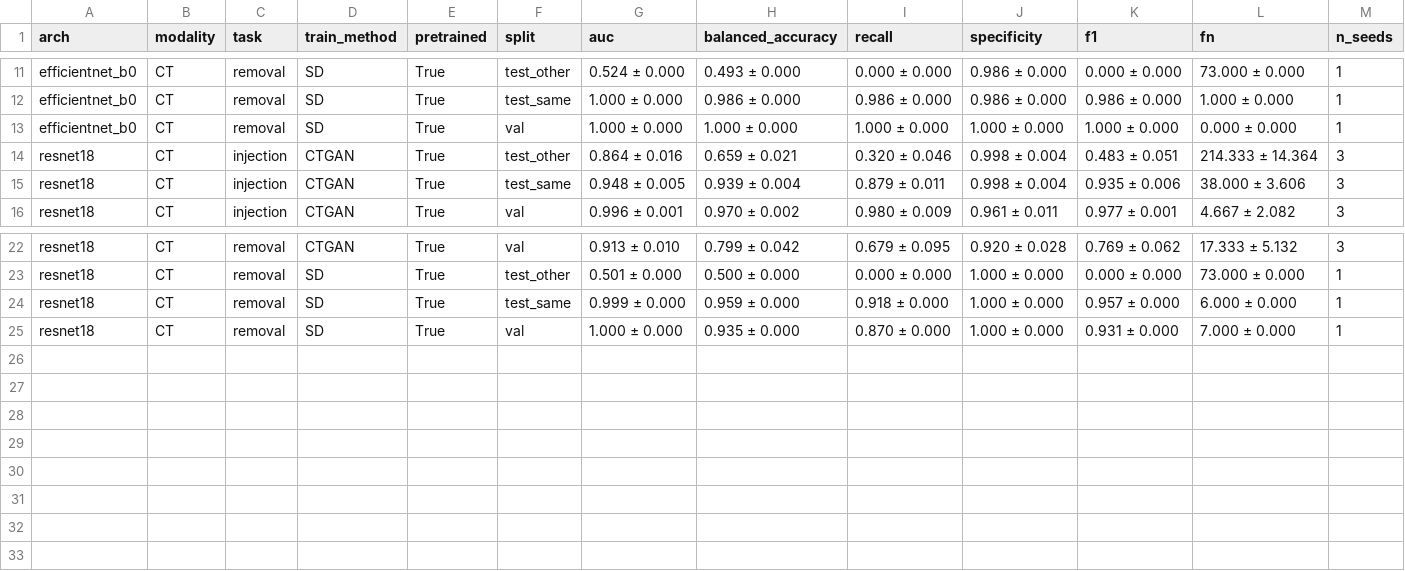
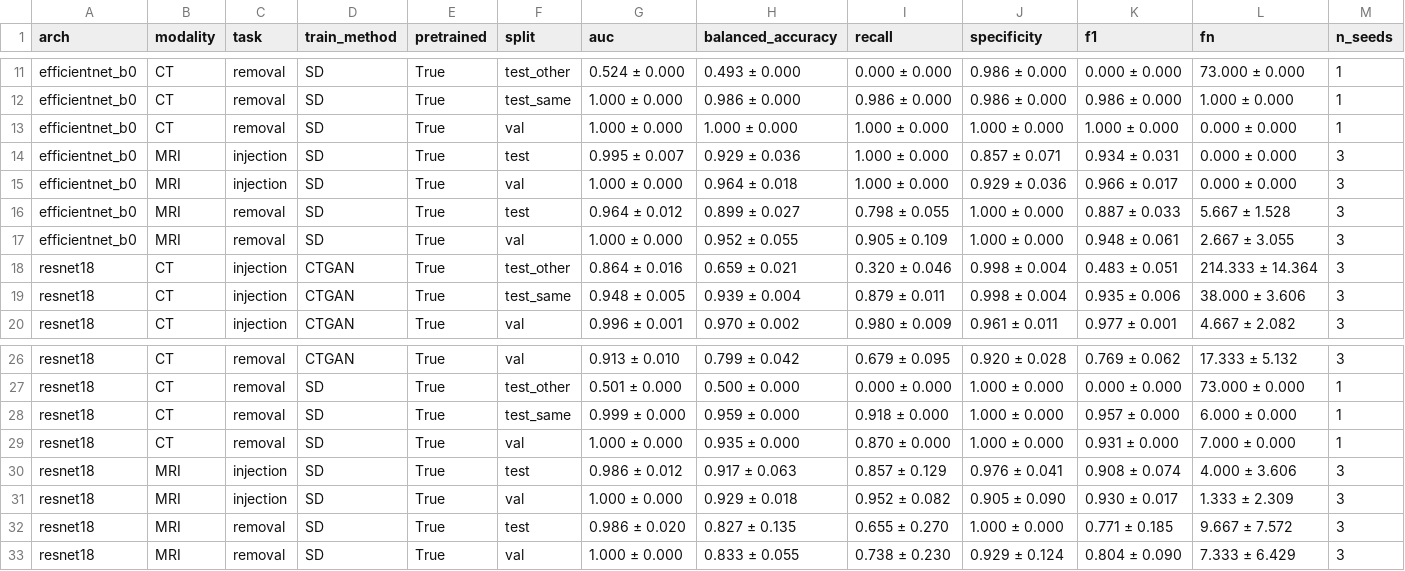
Before and after one commit to Priyanshi-ranawat/medical-deepfake-detection, a CSV file: results/arch_comparison_default_0.5.csv, drawn as a sheet; only a part is shown, gaps mark what is left out; the diff names each change by its address in the sheet, - before the commit and + after, or states it on an @@ line.

Commit message:
Add MRI modality-generalization runs for both architectures
Run both backbones on MRI (Stable-Diffusion only), injection and removal, three
seeds each, with the unchanged shared pipeline. Completes the modality axis of
the proposal alongside the CT generator-generalization axis.

Both detect manipulated MRI well in-distribution (test AUC 0.96-0.995); the
architectures remain tied within seed variance. Combined CT+MRI tables
regenerated; comparison doc updated.

```diff
--- a/results/arch_comparison_default_0.5.csv
+++ b/results/arch_comparison_default_0.5.csv
+row 14: efficientnet_b0 | MRI | injection | SD | True | test | 0.995 ± 0.007 | 0.929 ± 0.036 | 1.000 ± 0.000 | 0.857 ± 0.071 | 0.934 ± 0.031 | 0.000 ± 0.000 | 3
+row 15: efficientnet_b0 | MRI | injection | SD | True | val | 1.000 ± 0.000 | 0.964 ± 0.018 | 1.000 ± 0.000 | 0.929 ± 0.036 | 0.966 ± 0.017 | 0.000 ± 0.000 | 3
+row 16: efficientnet_b0 | MRI | removal | SD | True | test | 0.964 ± 0.012 | 0.899 ± 0.027 | 0.798 ± 0.055 | 1.000 ± 0.000 | 0.887 ± 0.033 | 5.667 ± 1.528 | 3
+row 17: efficientnet_b0 | MRI | removal | SD | True | val | 1.000 ± 0.000 | 0.952 ± 0.055 | 0.905 ± 0.109 | 1.000 ± 0.000 | 0.948 ± 0.061 | 2.667 ± 3.055 | 3
+row 30: resnet18 | MRI | injection | SD | True | test | 0.986 ± 0.012 | 0.917 ± 0.063 | 0.857 ± 0.129 | 0.976 ± 0.041 | 0.908 ± 0.074 | 4.000 ± 3.606 | 3
+row 31: resnet18 | MRI | injection | SD | True | val | 1.000 ± 0.000 | 0.929 ± 0.018 | 0.952 ± 0.082 | 0.905 ± 0.090 | 0.930 ± 0.017 | 1.333 ± 2.309 | 3
+row 32: resnet18 | MRI | removal | SD | True | test | 0.986 ± 0.020 | 0.827 ± 0.135 | 0.655 ± 0.270 | 1.000 ± 0.000 | 0.771 ± 0.185 | 9.667 ± 7.572 | 3
+row 33: resnet18 | MRI | removal | SD | True | val | 1.000 ± 0.000 | 0.833 ± 0.055 | 0.738 ± 0.230 | 0.929 ± 0.124 | 0.804 ± 0.090 | 7.333 ± 6.429 | 3
```
Also changed, not shown: results/arch_comparison_recall0.95_val.csv, results/arch_comparison_youden_val.csv, 2 other files.
